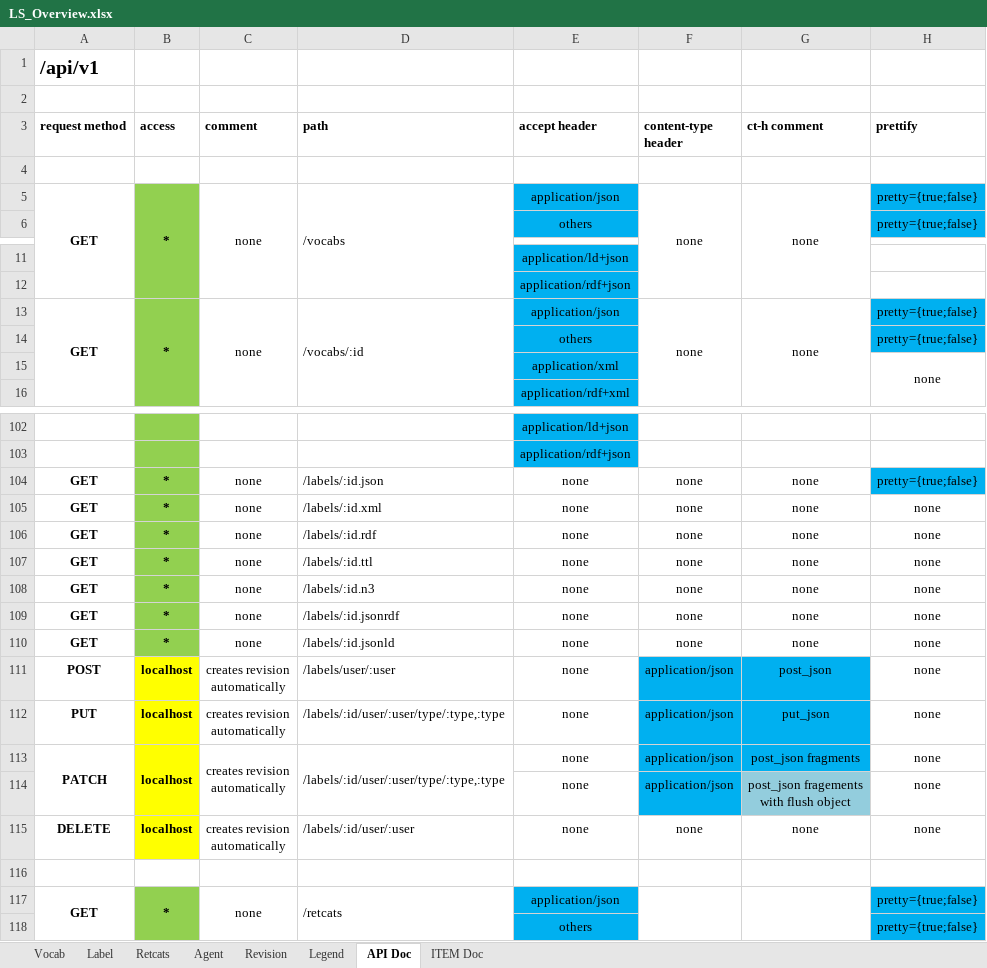
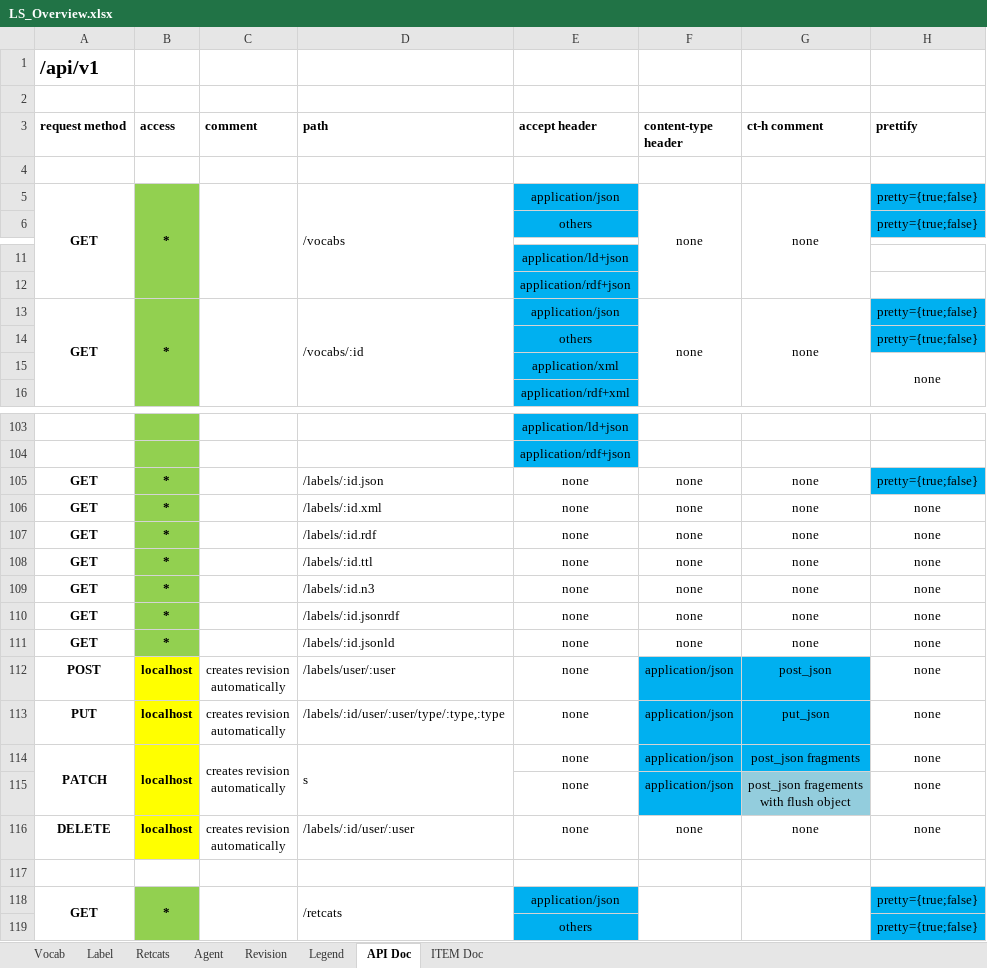
Before and after one commit to mainzed/labelingsystem-server, an Excel workbook: doc/LS_Overview.xlsx, sheet API Doc, drawn as a sheet; only a part is shown, gaps mark what is left out; values as stored, in another font and other column widths than the file's, no borders; addresses are those after the commit; the diff covers the shown part only; the diff names each change by its address in the sheet, - before the commit and + after, or states it on an @@ line.

```diff
--- a/doc/LS_Overview.xlsx (sheet API Doc)
+++ b/doc/LS_Overview.xlsx (sheet API Doc)
-C5 (comment): none
+C5 (comment): (empty)
-C13 (comment): none
+C13 (comment): (empty)
-C105:C111 (comment): none
+C105:C111 (comment): (empty)
-D114 (path): /labels/:id/user/:user/type/:type,:type
+D114 (path): s
-C118 (comment): none
+C118 (comment): (empty)
```
Also changed, not shown: 17 added rows, 54 edited cells and cell formats elsewhere in this sheet, 4 other files.
